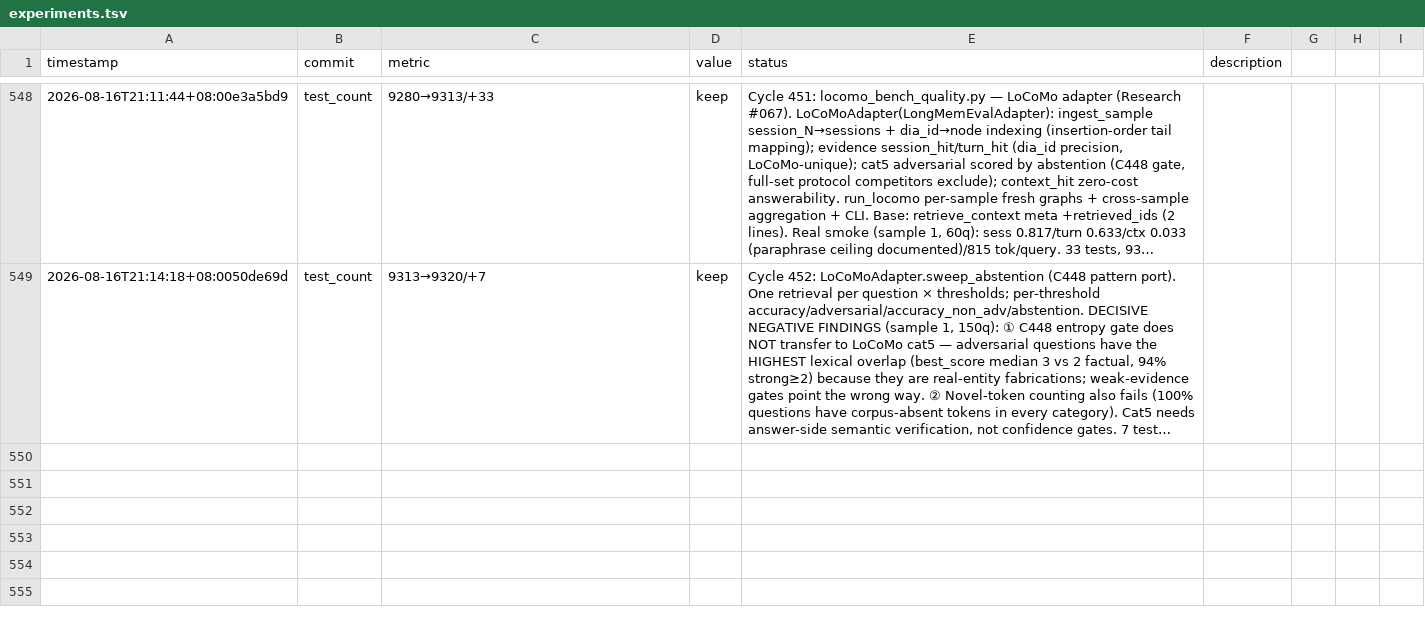
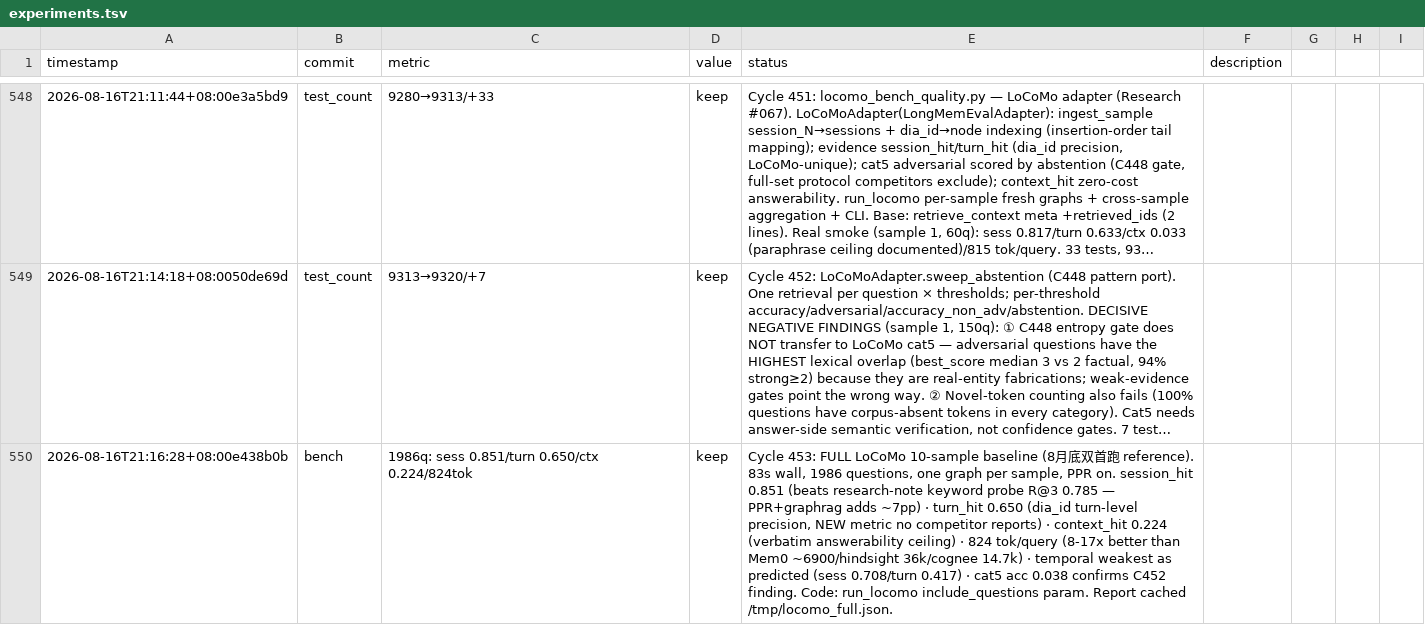
Before and after one commit to robertsong2019/12-factor-agents-explorer, a TSV file: projects/agent-memory-graph/experiments.tsv, drawn as a sheet; only a part is shown, gaps mark what is left out; long unchanged cells end in …; the diff names each change by its address in the sheet, - before the commit and + after, or states it on an @@ line.

Commit message:
Cycle 453: full LoCoMo 10-sample baseline + include_questions param
- run_locomo(include_questions=...) keeps per-question rows on demand
  (stripped by default — hit while debugging C451)
- Full run (83s, 1986q, PPR on): session_hit 0.851 / turn_hit 0.650 /
  context_hit 0.224 / 824 tokens/query — 8-17x token advantage over
  published competitor figures (Mem0 ~6900, cognee ~14.7k,
  hindsight ~36k)
- session_hit beats the pure-keyword probe baseline (R@3 0.785 →
  0.851): PPR + graphrag expansion contributes ~7pp
- temporal weakest (0.708/0.417) as the research note predicted —
  bitemporal signal injection remains the open lever

```diff
--- a/projects/agent-memory-graph/experiments.tsv
+++ b/projects/agent-memory-graph/experiments.tsv
+row 550: 2026-08-16T21:16:28+08:00e438b0b | bench | 1986q: sess 0.851/turn 0.650/ctx 0.224/824tok | keep | Cycle 453: FULL LoCoMo 10-sample baseline (8月底双首跑 reference). 83s wall, 1986 questions, one graph per sample, PPR on. session_hit 0.851 (beats research-note keyword probe R@3 0.785 — PPR+graphrag adds ~7pp) · turn_hit 0.650 (dia_id turn-level precision, NEW metric no competitor reports) · context_hit 0.224 (verbatim answerability ceiling) · 824 tok/query (8-17x better than Mem0 ~6900/hindsight 36k/cognee 14.7k) · temporal weakest as predicted (sess 0.708/turn 0.417) · cat5 acc 0.038 confirms C452 finding. Code: run_locomo include_questions param. Report cached /tmp/locomo_full.json.
```
Also changed, not shown: 1 other file.
